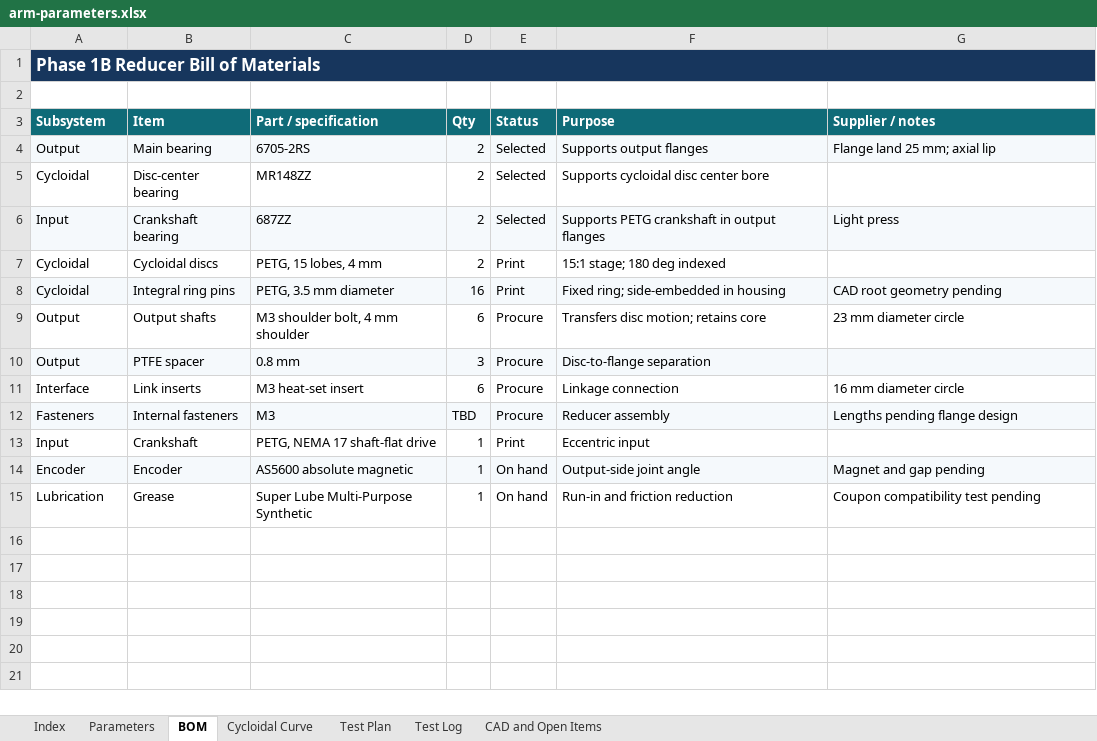
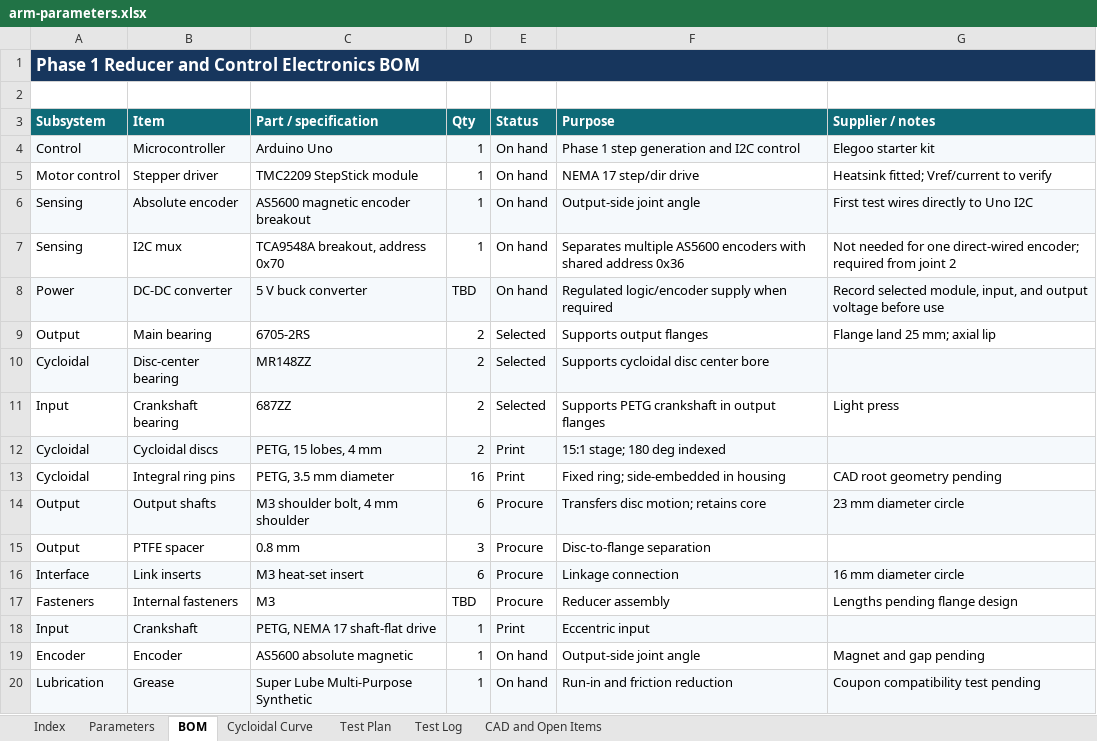
Before and after one commit to koa-shen/desktop-6dof-arm, an Excel workbook: docs/arm-parameters.xlsx, sheet BOM, drawn as a sheet; values as stored, in another font and other column widths than the file's, no borders; addresses are those after the commit; the diff names each change by its address in the sheet, - before the commit and + after, or states it on an @@ line.

Commit message:
Update arm parameters workbook and add phase 1B reducer and output encoder bench documentation

```diff
--- a/docs/arm-parameters.xlsx (sheet BOM)
+++ b/docs/arm-parameters.xlsx (sheet BOM)
-A1 (Subsystem): Phase 1B Reducer Bill of Materials
+A1 (Subsystem): Phase 1 Reducer and Control Electronics BOM
+row 4: Control | Microcontroller | Arduino Uno | 1 | On hand | Phase 1 step generation and I2C control | Elegoo starter kit
+row 5: Motor control | Stepper driver | TMC2209 StepStick module | 1 | On hand | NEMA 17 step/dir drive | Heatsink fitted; Vref/current to verify
+row 6: Sensing | Absolute encoder | AS5600 magnetic encoder breakout | 1 | On hand | Output-side joint angle | First test wires directly to Uno I2C
+row 7: Sensing | I2C mux | TCA9548A breakout, address 0x70 | 1 | On hand | Separates multiple AS5600 encoders with shared address 0x36 | Not needed for one direct-wired encoder; required from joint 2
+row 8: Power | DC-DC converter | 5 V buck converter | TBD | On hand | Regulated logic/encoder supply when required | Record selected module, input, and output voltage before use
-A9:G9 fill: #F5F9FC
+A9:G9 fill: none
-A10:G10 fill: none
+A10:G10 fill: #F5F9FC
-A11:G11 fill: #F5F9FC
+A11:G11 fill: none
-A12:G12 fill: none
+A12:G12 fill: #F5F9FC
-A13:G13 fill: #F5F9FC
+A13:G13 fill: none
-A14:G14 fill: none
+A14:G14 fill: #F5F9FC
-A15:G15 fill: #F5F9FC
+A15:G15 fill: none
-A16:G16 fill: none
+A16:G16 fill: #F5F9FC
-A17:G17 fill: #F5F9FC
+A17:G17 fill: none
-A18:G18 fill: none
+A18:G18 fill: #F5F9FC
-A19:G19 fill: #F5F9FC
+A19:G19 fill: none
-A20:G20 fill: none
+A20:G20 fill: #F5F9FC
```
Also changed, not shown: sheet Test Plan, sheet Test Log, sheet Index, 3 other files.
